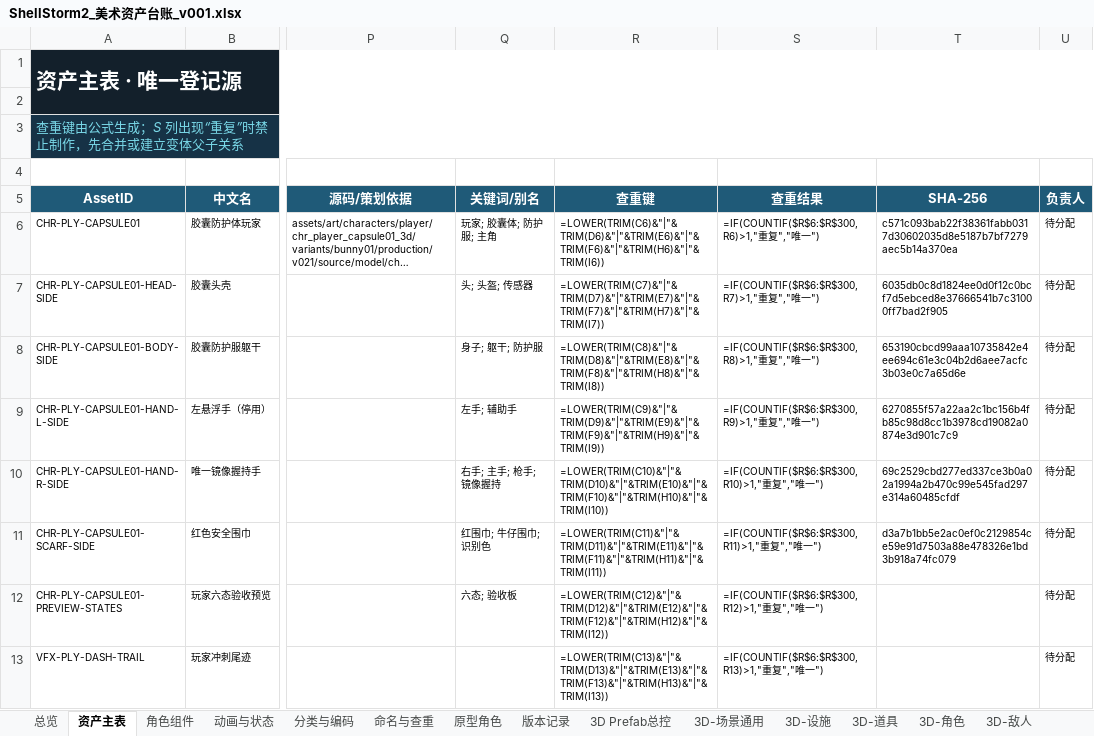
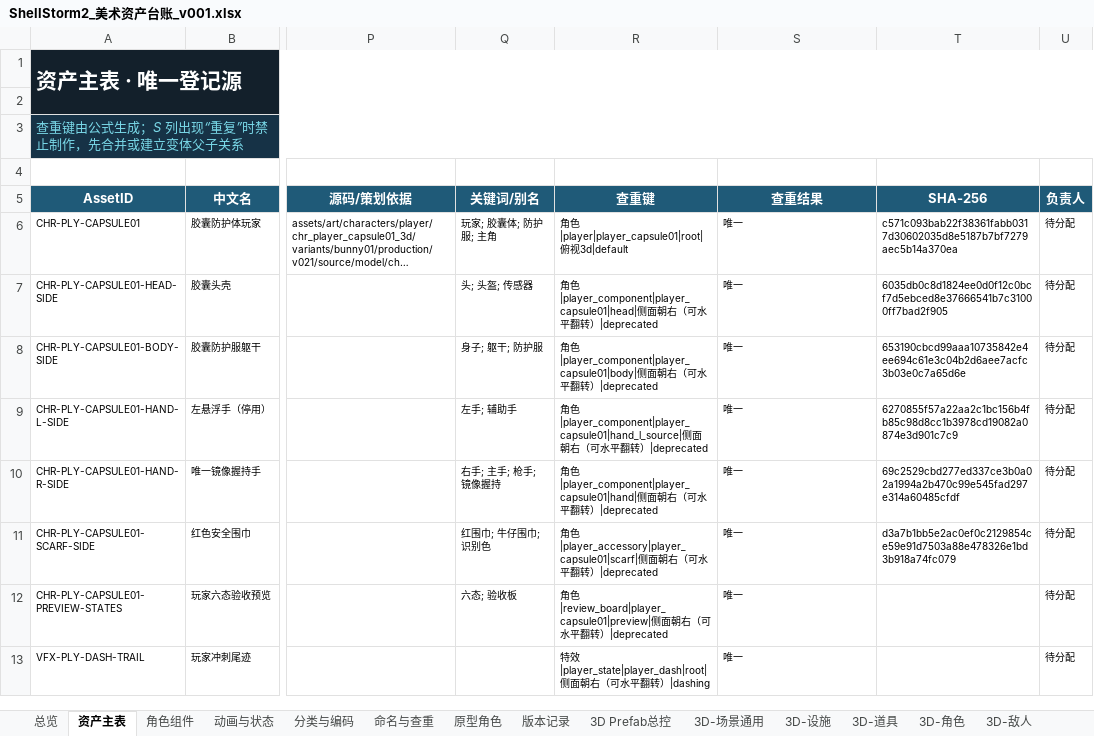
Before and after one commit to summercard/ShellStorm2, an Excel workbook: assets/registry/ShellStorm2_美术资产台账_v001.xlsx, sheet 资产主表, drawn as a sheet; only a part is shown, gaps mark what is left out; long unchanged cells end in …; values as stored, in another font and other column widths than the file's, no borders; formulas without a stored value are shown as written; conditional formats and table styles not drawn; the diff covers the shown part only; the diff names each change by its address in the sheet, - before the commit and + after, or states it on an @@ line.

```diff
--- a/assets/registry/ShellStorm2_美术资产台账_v001.xlsx (sheet 资产主表)
+++ b/assets/registry/ShellStorm2_美术资产台账_v001.xlsx (sheet 资产主表)
-R6 (查重键): =LOWER(TRIM(C6)&"|"&TRIM(D6)&"|"&TRIM(E6)&"|"&TRIM(F6)&"|"&TRIM(H6)&"|"&TRIM(I6))
+R6 (查重键): 角色|player|player_capsule01|root|俯视3d|default
-S6 (查重结果): =IF(COUNTIF($R$6:$R$300,R6)>1,"重复","唯一")
+S6 (查重结果): 唯一
-R7 (查重键): =LOWER(TRIM(C7)&"|"&TRIM(D7)&"|"&TRIM(E7)&"|"&TRIM(F7)&"|"&TRIM(H7)&"|"&TRIM(I7))
+R7 (查重键): 角色|player_component|player_capsule01|head|侧面朝右（可水平翻转）|deprecated
-S7 (查重结果): =IF(COUNTIF($R$6:$R$300,R7)>1,"重复","唯一")
+S7 (查重结果): 唯一
-R8 (查重键): =LOWER(TRIM(C8)&"|"&TRIM(D8)&"|"&TRIM(E8)&"|"&TRIM(F8)&"|"&TRIM(H8)&"|"&TRIM(I8))
+R8 (查重键): 角色|player_component|player_capsule01|body|侧面朝右（可水平翻转）|deprecated
-S8 (查重结果): =IF(COUNTIF($R$6:$R$300,R8)>1,"重复","唯一")
+S8 (查重结果): 唯一
-R9 (查重键): =LOWER(TRIM(C9)&"|"&TRIM(D9)&"|"&TRIM(E9)&"|"&TRIM(F9)&"|"&TRIM(H9)&"|"&TRIM(I9))
+R9 (查重键): 角色|player_component|player_capsule01|hand_l_source|侧面朝右（可水平翻转）|deprecated
-S9 (查重结果): =IF(COUNTIF($R$6:$R$300,R9)>1,"重复","唯一")
+S9 (查重结果): 唯一
-R10 (查重键): =LOWER(TRIM(C10)&"|"&TRIM(D10)&"|"&TRIM(E10)&"|"&TRIM(F10)&"|"&TRIM(H10)&"|"&TRIM(I10))
+R10 (查重键): 角色|player_component|player_capsule01|hand|侧面朝右（可水平翻转）|deprecated
-S10 (查重结果): =IF(COUNTIF($R$6:$R$300,R10)>1,"重复","唯一")
+S10 (查重结果): 唯一
-R11 (查重键): =LOWER(TRIM(C11)&"|"&TRIM(D11)&"|"&TRIM(E11)&"|"&TRIM(F11)&"|"&TRIM(H11)&"|"&TRIM(I11))
+R11 (查重键): 角色|player_accessory|player_capsule01|scarf|侧面朝右（可水平翻转）|deprecated
-S11 (查重结果): =IF(COUNTIF($R$6:$R$300,R11)>1,"重复","唯一")
+S11 (查重结果): 唯一
-R12 (查重键): =LOWER(TRIM(C12)&"|"&TRIM(D12)&"|"&TRIM(E12)&"|"&TRIM(F12)&"|"&TRIM(H12)&"|"&TRIM(I12))
+R12 (查重键): 角色|review_board|player_capsule01|preview|侧面朝右（可水平翻转）|deprecated
-S12 (查重结果): =IF(COUNTIF($R$6:$R$300,R12)>1,"重复","唯一")
+S12 (查重结果): 唯一
-R13 (查重键): =LOWER(TRIM(C13)&"|"&TRIM(D13)&"|"&TRIM(E13)&"|"&TRIM(F13)&"|"&TRIM(H13)&"|"&TRIM(I13))
+R13 (查重键): 特效|player_state|player_dash|root|侧面朝右（可水平翻转）|dashing
-S13 (查重结果): =IF(COUNTIF($R$6:$R$300,R13)>1,"重复","唯一")
+S13 (查重结果): 唯一
```
Also changed, not shown: 6 added rows and 825 edited cells elsewhere in this sheet, sheet 3D-设施, sheet 3D Prefab总控, sheet 总览, sheet 版本记录, 44 other files.
